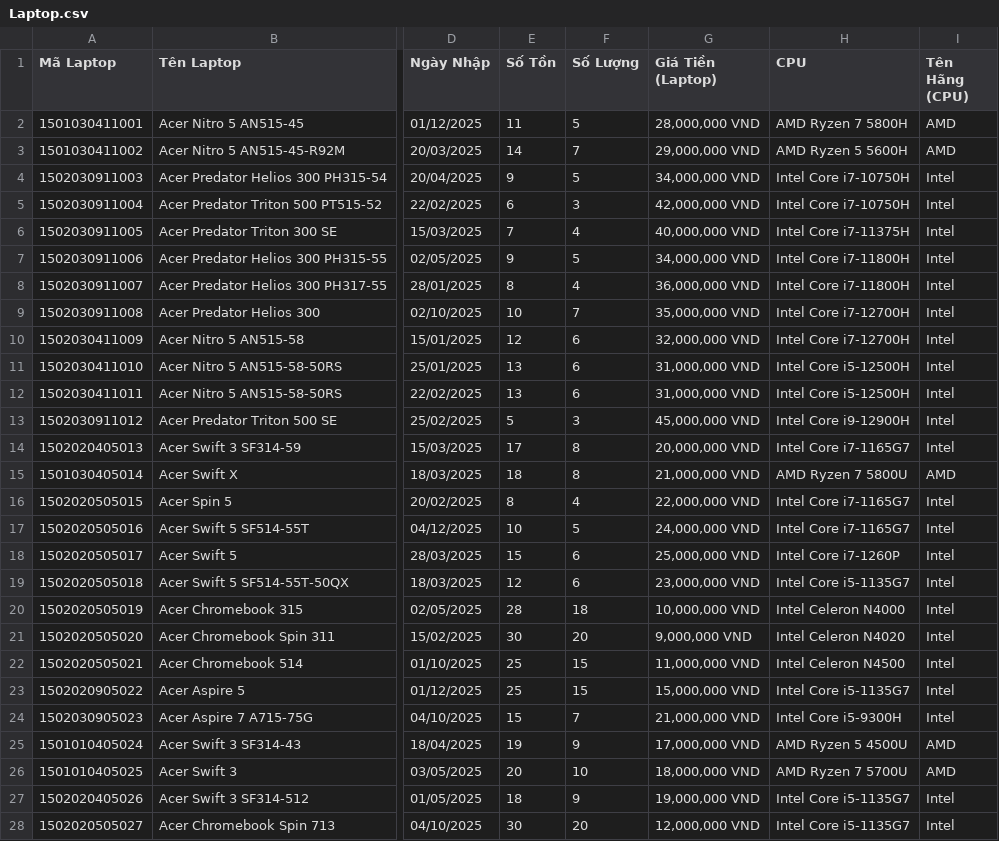
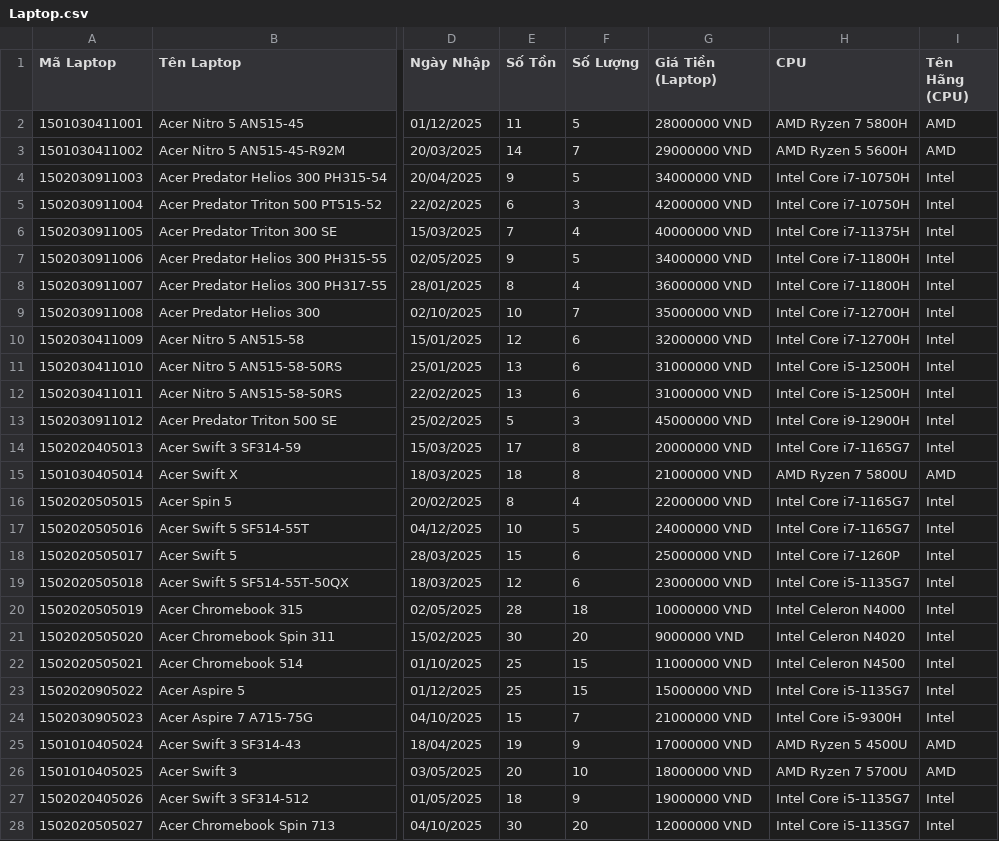
Before and after one commit to TrnNgcHa/QuanLyLaptop, a CSV file: data/Laptop.csv, drawn as a sheet; only a part is shown, gaps mark what is left out; the diff covers the shown part only; the diff names each change by its address in the sheet, - before the commit and + after, or states it on an @@ line.

```diff
--- a/data/Laptop.csv
+++ b/data/Laptop.csv
-G2 (Giá Tiền (Laptop)): 28,000,000 VND
+G2 (Giá Tiền (Laptop)): 28000000 VND
-G3 (Giá Tiền (Laptop)): 29,000,000 VND
+G3 (Giá Tiền (Laptop)): 29000000 VND
-G4 (Giá Tiền (Laptop)): 34,000,000 VND
+G4 (Giá Tiền (Laptop)): 34000000 VND
-G5 (Giá Tiền (Laptop)): 42,000,000 VND
+G5 (Giá Tiền (Laptop)): 42000000 VND
-G6 (Giá Tiền (Laptop)): 40,000,000 VND
+G6 (Giá Tiền (Laptop)): 40000000 VND
-G7 (Giá Tiền (Laptop)): 34,000,000 VND
+G7 (Giá Tiền (Laptop)): 34000000 VND
-G8 (Giá Tiền (Laptop)): 36,000,000 VND
+G8 (Giá Tiền (Laptop)): 36000000 VND
-G9 (Giá Tiền (Laptop)): 35,000,000 VND
+G9 (Giá Tiền (Laptop)): 35000000 VND
-G10 (Giá Tiền (Laptop)): 32,000,000 VND
+G10 (Giá Tiền (Laptop)): 32000000 VND
-G11:G12 (Giá Tiền (Laptop)): 31,000,000 VND
+G11:G12 (Giá Tiền (Laptop)): 31000000 VND
-G13 (Giá Tiền (Laptop)): 45,000,000 VND
+G13 (Giá Tiền (Laptop)): 45000000 VND
-G14 (Giá Tiền (Laptop)): 20,000,000 VND
+G14 (Giá Tiền (Laptop)): 20000000 VND
-G15 (Giá Tiền (Laptop)): 21,000,000 VND
+G15 (Giá Tiền (Laptop)): 21000000 VND
-G16 (Giá Tiền (Laptop)): 22,000,000 VND
+G16 (Giá Tiền (Laptop)): 22000000 VND
-G17 (Giá Tiền (Laptop)): 24,000,000 VND
+G17 (Giá Tiền (Laptop)): 24000000 VND
-G18 (Giá Tiền (Laptop)): 25,000,000 VND
+G18 (Giá Tiền (Laptop)): 25000000 VND
-G19 (Giá Tiền (Laptop)): 23,000,000 VND
+G19 (Giá Tiền (Laptop)): 23000000 VND
-G20 (Giá Tiền (Laptop)): 10,000,000 VND
+G20 (Giá Tiền (Laptop)): 10000000 VND
-G21 (Giá Tiền (Laptop)): 9,000,000 VND
+G21 (Giá Tiền (Laptop)): 9000000 VND
-G22 (Giá Tiền (Laptop)): 11,000,000 VND
+G22 (Giá Tiền (Laptop)): 11000000 VND
-G23 (Giá Tiền (Laptop)): 15,000,000 VND
+G23 (Giá Tiền (Laptop)): 15000000 VND
-G24 (Giá Tiền (Laptop)): 21,000,000 VND
+G24 (Giá Tiền (Laptop)): 21000000 VND
-G25 (Giá Tiền (Laptop)): 17,000,000 VND
+G25 (Giá Tiền (Laptop)): 17000000 VND
-G26 (Giá Tiền (Laptop)): 18,000,000 VND
+G26 (Giá Tiền (Laptop)): 18000000 VND
-G27 (Giá Tiền (Laptop)): 19,000,000 VND
+G27 (Giá Tiền (Laptop)): 19000000 VND
-G28 (Giá Tiền (Laptop)): 12,000,000 VND
+G28 (Giá Tiền (Laptop)): 12000000 VND
```
Also changed, not shown: 117 edited cells elsewhere in this file, 4 other files.
